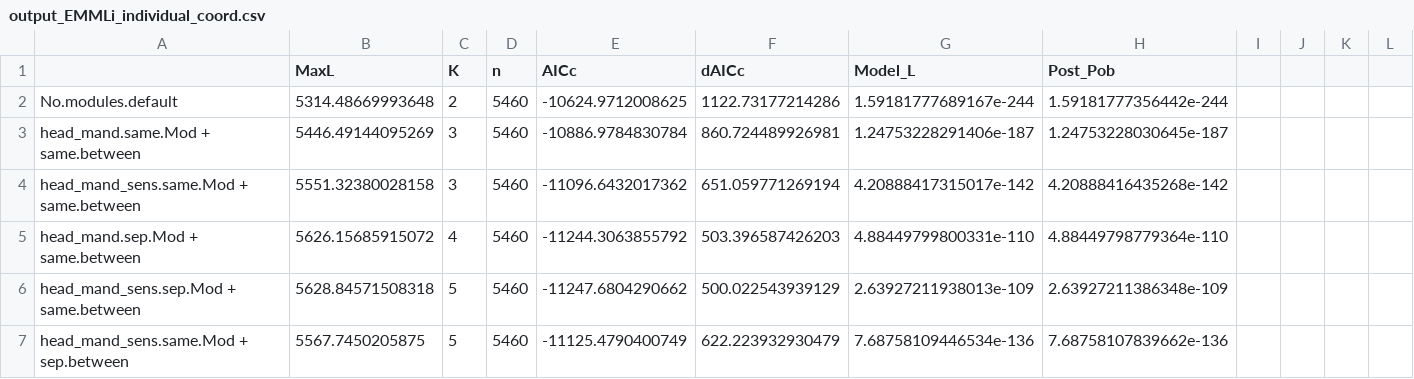
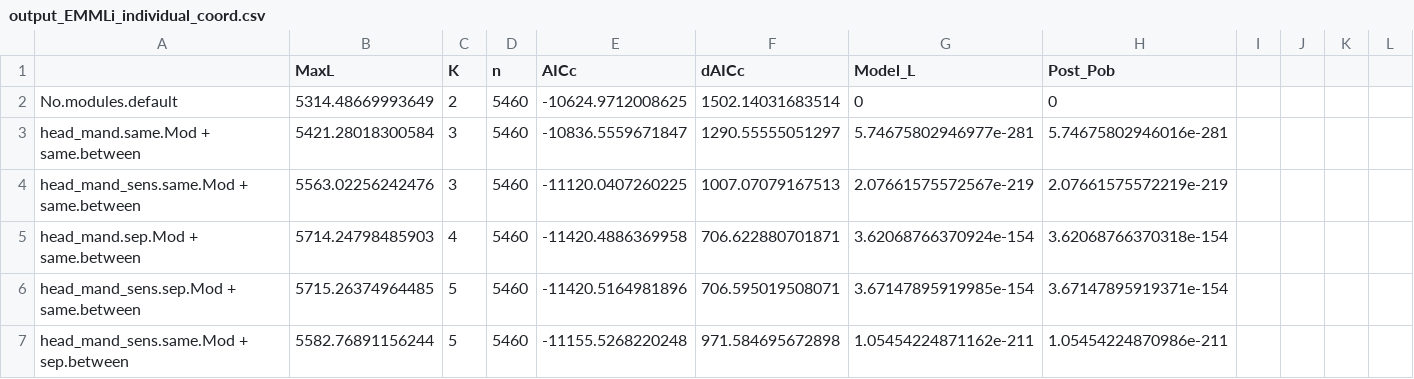
Before and after one commit to sginot/asym-real, a CSV file: output_EMMLi_individual_coord.csv, drawn as a sheet; only a part is shown; removed rows and columns are numbered as before the commit, all else as after; the diff covers the shown part only; the diff names each change by its address in the sheet, - before the commit and + after, or states it on an @@ line.

Commit message:
Commit 29: Ran script 003 on laptop, made minor modifs, and created or updated output files.

```diff
--- a/output_EMMLi_individual_coord.csv
+++ b/output_EMMLi_individual_coord.csv
-column J, empty
+column K, empty
-B2 (MaxL): 5314.48669993648
+B2 (MaxL): 5314.48669993649
-F2 (dAICc): 1122.73177214286
+F2 (dAICc): 1502.14031683514
-G2 (Model_L): 1.59181777689167e-244
+G2 (Model_L): 0
-H2 (Post_Pob): 1.59181777356442e-244
+H2 (Post_Pob): 0
-B3 (MaxL): 5446.49144095269
+B3 (MaxL): 5421.28018300584
-E3 (AICc): -10886.9784830784
+E3 (AICc): -10836.5559671847
-F3 (dAICc): 860.724489926981
+F3 (dAICc): 1290.55555051297
-G3 (Model_L): 1.24753228291406e-187
+G3 (Model_L): 5.74675802946977e-281
-H3 (Post_Pob): 1.24753228030645e-187
+H3 (Post_Pob): 5.74675802946016e-281
-B4 (MaxL): 5551.32380028158
+B4 (MaxL): 5563.02256242476
-E4 (AICc): -11096.6432017362
+E4 (AICc): -11120.0407260225
-F4 (dAICc): 651.059771269194
+F4 (dAICc): 1007.07079167513
-G4 (Model_L): 4.20888417315017e-142
+G4 (Model_L): 2.07661575572567e-219
-H4 (Post_Pob): 4.20888416435268e-142
+H4 (Post_Pob): 2.07661575572219e-219
-B5 (MaxL): 5626.15685915072
+B5 (MaxL): 5714.24798485903
-E5 (AICc): -11244.3063855792
+E5 (AICc): -11420.4886369958
-F5 (dAICc): 503.396587426203
+F5 (dAICc): 706.622880701871
-G5 (Model_L): 4.88449799800331e-110
+G5 (Model_L): 3.62068766370924e-154
-H5 (Post_Pob): 4.88449798779364e-110
+H5 (Post_Pob): 3.62068766370318e-154
-B6 (MaxL): 5628.84571508318
+B6 (MaxL): 5715.26374964485
-E6 (AICc): -11247.6804290662
+E6 (AICc): -11420.5164981896
-F6 (dAICc): 500.022543939129
+F6 (dAICc): 706.595019508071
-G6 (Model_L): 2.63927211938013e-109
+G6 (Model_L): 3.67147895919985e-154
-H6 (Post_Pob): 2.63927211386348e-109
+H6 (Post_Pob): 3.67147895919371e-154
-B7 (MaxL): 5567.7450205875
+B7 (MaxL): 5582.76891156244
-E7 (AICc): -11125.4790400749
+E7 (AICc): -11155.5268220248
-F7 (dAICc): 622.223932930479
+F7 (dAICc): 971.584695672898
-G7 (Model_L): 7.68758109446534e-136
+G7 (Model_L): 1.05454224871162e-211
-H7 (Post_Pob): 7.68758107839662e-136
+H7 (Post_Pob): 1.05454224870986e-211
```
Also changed, not shown: 1 added row, 1 removed row and 92 edited cells elsewhere in this file, output_EMMLi_LM_correl.csv, 6 other files.
